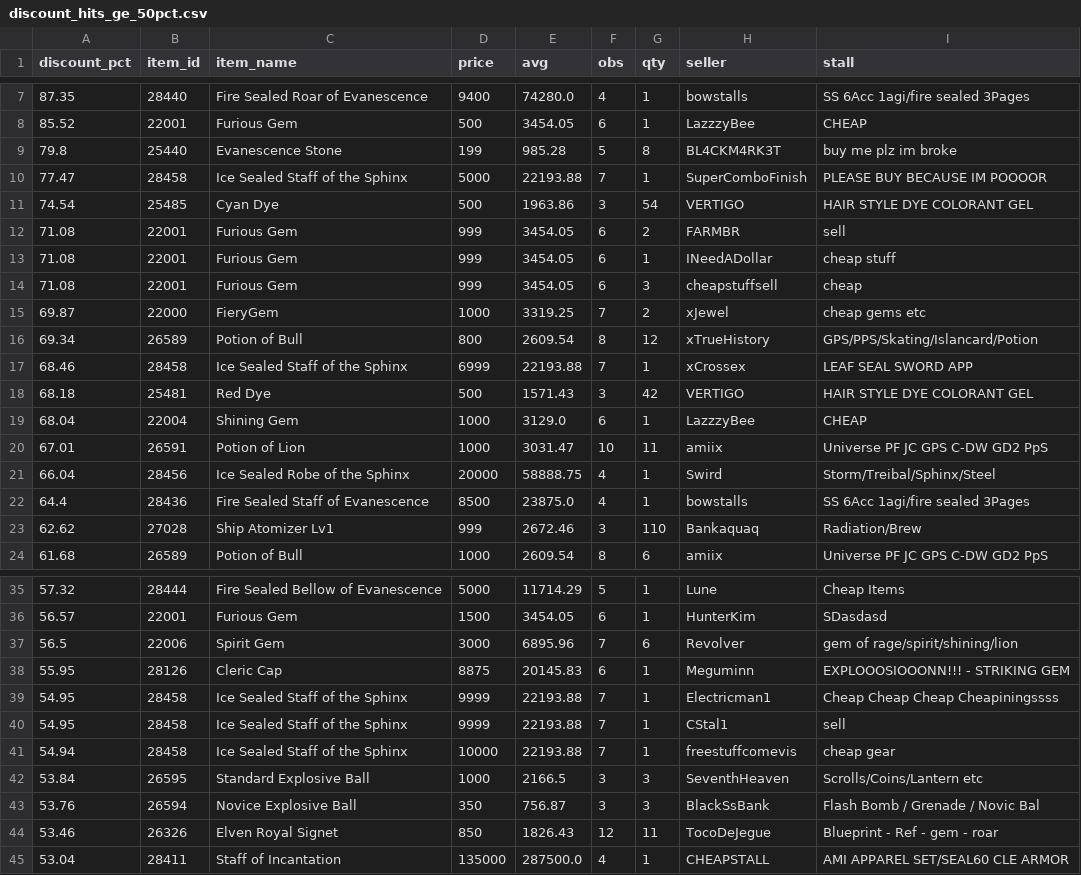
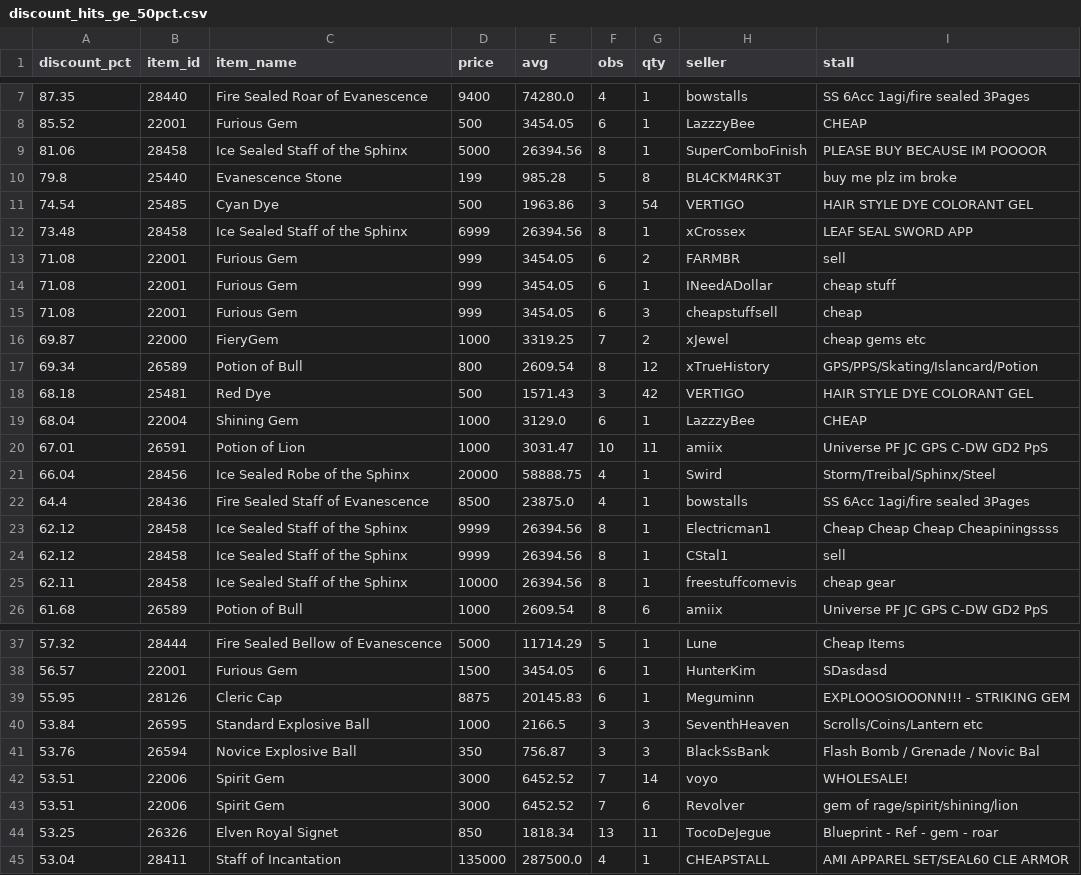
Before and after one commit to Bunencio/moon-discounts, a CSV file: docs/discount_hits_ge_50pct.csv, drawn as a sheet; only a part is shown, gaps mark what is left out; the diff covers the shown part only.

```diff
--- a/docs/discount_hits_ge_50pct.csv
+++ b/docs/discount_hits_ge_50pct.csv
@@ -8,5 +8,6 @@ discount_pct,item_id,item_name,price,avg,obs,qty,seller,stall
 85.52,22001,Furious Gem,500,3454.05,6,1,LazzzyBee,CHEAP
+81.06,28458,Ice Sealed Staff of the Sphinx,5000,26394.56,8,1,SuperComboFinish,PLEASE BUY BECAUSE IM POOOOR
 79.8,25440,Evanescence Stone,199,985.28,5,8,BL4CKM4RK3T,buy me plz  im broke
-77.47,28458,Ice Sealed Staff of the Sphinx,5000,22193.88,7,1,SuperComboFinish,PLEASE BUY BECAUSE IM POOOOR
 74.54,25485,Cyan Dye,500,1963.86,3,54,VERTIGO,HAIR  STYLE DYE COLORANT GEL
+73.48,28458,Ice Sealed Staff of the Sphinx,6999,26394.56,8,1,xCrossex,LEAF  SEAL  SWORD APP
 71.08,22001,Furious Gem,999,3454.05,6,2,FARMBR,sell
@@ -16,3 +17,2 @@ discount_pct,item_id,item_name,price,avg,obs,qty,seller,stall
 69.34,26589,Potion of Bull,800,2609.54,8,12,xTrueHistory,GPS/PPS/Skating/Islancard/Potion
-68.46,28458,Ice Sealed Staff of the Sphinx,6999,22193.88,7,1,xCrossex,LEAF  SEAL  SWORD APP
 68.18,25481,Red Dye,500,1571.43,3,42,VERTIGO,HAIR  STYLE DYE COLORANT GEL
@@ -22,3 +22,5 @@ discount_pct,item_id,item_name,price,avg,obs,qty,seller,stall
 64.4,28436,Fire Sealed Staff of Evanescence,8500,23875.0,4,1,bowstalls,SS 6Acc 1agi/fire sealed 3Pages
-62.62,27028,Ship Atomizer Lv1,999,2672.46,3,110,Bankaquaq,Radiation/Brew
+62.12,28458,Ice Sealed Staff of the Sphinx,9999,26394.56,8,1,Electricman1,Cheap Cheap Cheap Cheapiningssss
+62.12,28458,Ice Sealed Staff of the Sphinx,9999,26394.56,8,1,CStal1,sell
+62.11,28458,Ice Sealed Staff of the Sphinx,10000,26394.56,8,1,freestuffcomevis,cheap gear
 61.68,26589,Potion of Bull,1000,2609.54,8,6,amiix,Universe PF JC GPS C-DW GD2 PpS
@@ -36,10 +38,8 @@ discount_pct,item_id,item_name,price,avg,obs,qty,seller,stall
 56.57,22001,Furious Gem,1500,3454.05,6,1,HunterKim,SDasdasd
-56.5,22006,Spirit Gem,3000,6895.96,7,6,Revolver,gem of rage/spirit/shining/lion
 55.95,28126,Cleric Cap,8875,20145.83,6,1,Meguminn,EXPLOOOSIOOONN!!! - STRIKING GEM
-54.95,28458,Ice Sealed Staff of the Sphinx,9999,22193.88,7,1,Electricman1,Cheap Cheap Cheap Cheapiningssss
-54.95,28458,Ice Sealed Staff of the Sphinx,9999,22193.88,7,1,CStal1,sell
-54.94,28458,Ice Sealed Staff of the Sphinx,10000,22193.88,7,1,freestuffcomevis,cheap gear
 53.84,26595,Standard Explosive Ball,1000,2166.5,3,3,SeventhHeaven,Scrolls/Coins/Lantern etc
 53.76,26594,Novice Explosive Ball,350,756.87,3,3,BlackSsBank,Flash Bomb / Grenade / Novic Bal
-53.46,26326,Elven Royal Signet,850,1826.43,12,11,TocoDeJegue,Blueprint - Ref - gem - roar
+53.51,22006,Spirit Gem,3000,6452.52,7,14,voyo,WHOLESALE!
+53.51,22006,Spirit Gem,3000,6452.52,7,6,Revolver,gem of rage/spirit/shining/lion
+53.25,26326,Elven Royal Signet,850,1818.34,13,11,TocoDeJegue,Blueprint - Ref - gem - roar
 53.04,28411,Staff of Incantation,135000,287500.0,4,1,CHEAPSTALL,AMI APPAREL SET/SEAL60 CLE ARMOR
```
Also changed, not shown: 3 edited cells elsewhere in this file, docs/profit_hits_ge_20000.csv.
